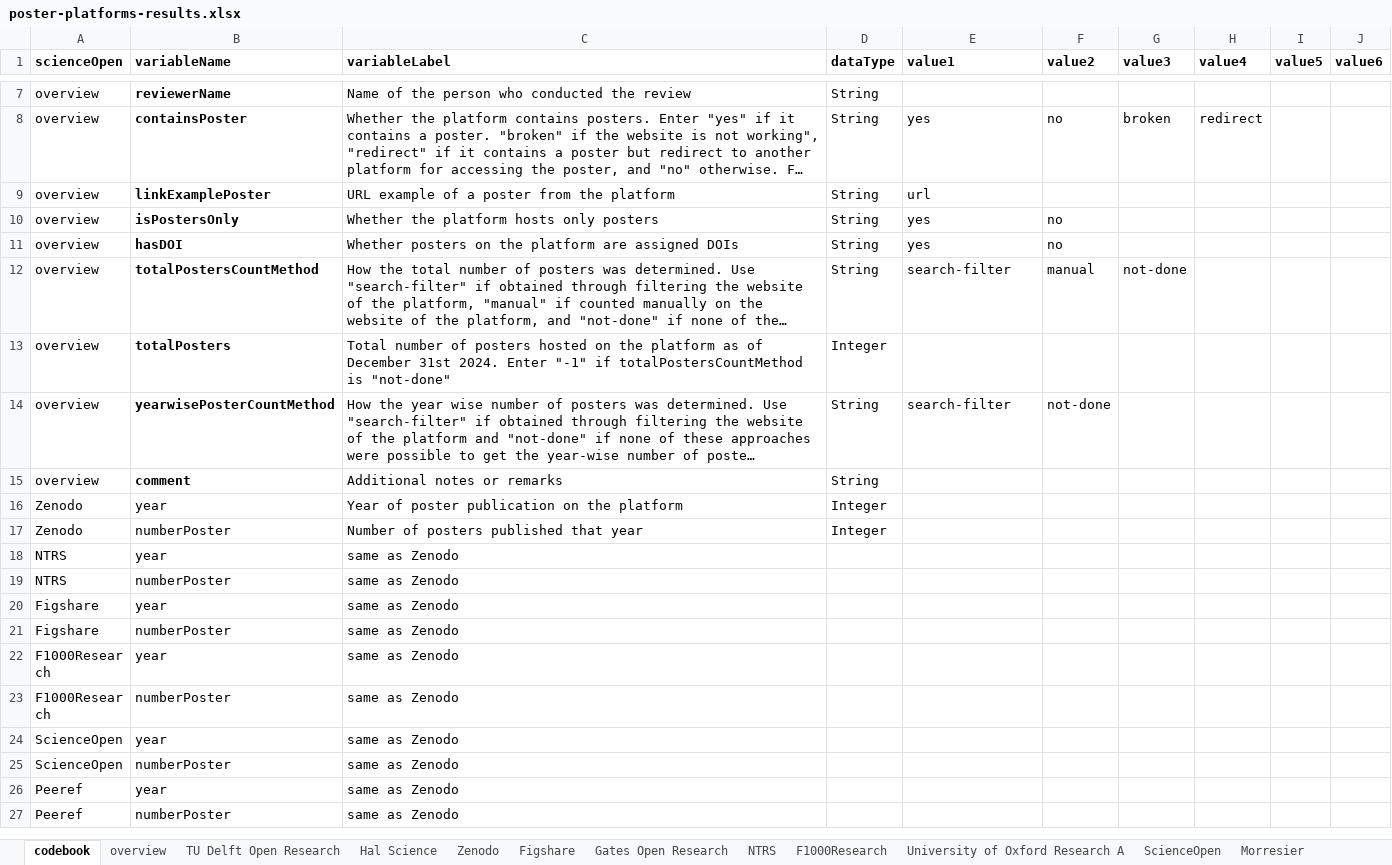
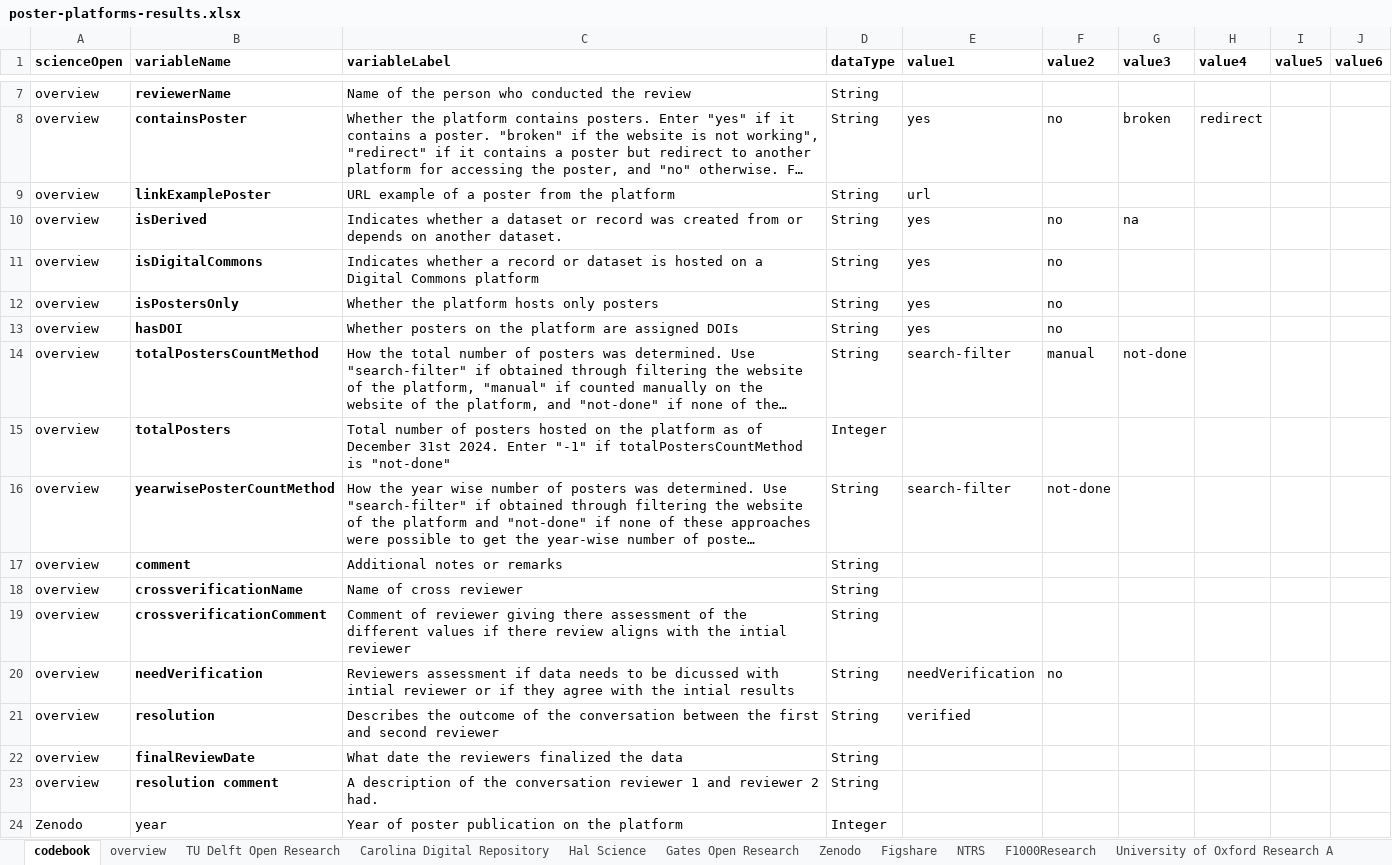
Before and after one commit to fairdataihub/poster-sharing-reuse-paper-code, an Excel workbook: inputs/dataset/primary/find-posters/poster-platforms-results.xlsx, sheet codebook, drawn as a sheet; only a part is shown, gaps mark what is left out; the shorter side is filled out with more unchanged rows; long unchanged cells end in …; values as stored, in another font and other column widths than the file's, no borders; charts and pictures not drawn; the diff names each change by its address in the sheet, - before the commit and + after, or states it on an @@ line.

```diff
--- a/inputs/dataset/primary/find-posters/poster-platforms-results.xlsx (sheet codebook)
+++ b/inputs/dataset/primary/find-posters/poster-platforms-results.xlsx (sheet codebook)
+sheet tab: Carolina Digital Repository
@@ sheet tab order changed: codebook | overview | TU Delft Open Research | Carolina Digital Repository | Hal Science | Gates Open Research | Zenodo | Figshare | NTRS | F1000Research | University of Oxford Research A @@
+row 10: overview | isDerived | Indicates whether a dataset or record was created from or depends on another dataset. | String | yes | no | na
+row 11: overview | isDigitalCommons | Indicates whether a record or dataset is hosted on a Digital Commons platform | String | yes | no
+row 18: overview | crossverificationName | Name of cross reviewer | String
+row 19: overview | crossverificationComment | Comment of reviewer giving there assessment of the different values if there review aligns with the intial reviewer | String
+row 20: overview | needVerification | Reviewers assessment if data needs to be dicussed with intial reviewer or if they agree with the intial results | String | needVerification | no
+row 21: overview | resolution | Describes the outcome of the conversation between the first and second reviewer | String | verified
+row 22: overview | finalReviewDate | What date the reviewers finalized the data | String
+row 23: overview | resolution comment | A description of the conversation reviewer 1 and reviewer 2 had. | String
```
Also changed, not shown: sheet overview, sheet Figshare, sheet University of Michigan Library, sheet Cranfield University, sheet Zenodo, sheet TU Delft Open Research, 6 more sheets, other sheet tabs, charts or pictures, inputs/dataset/primary/find-posters/poster-platforms-search-DataCite.xlsx, inputs/dataset/primary/find-posters/poster-platforms-search-Google.xlsx, 15 other files.
